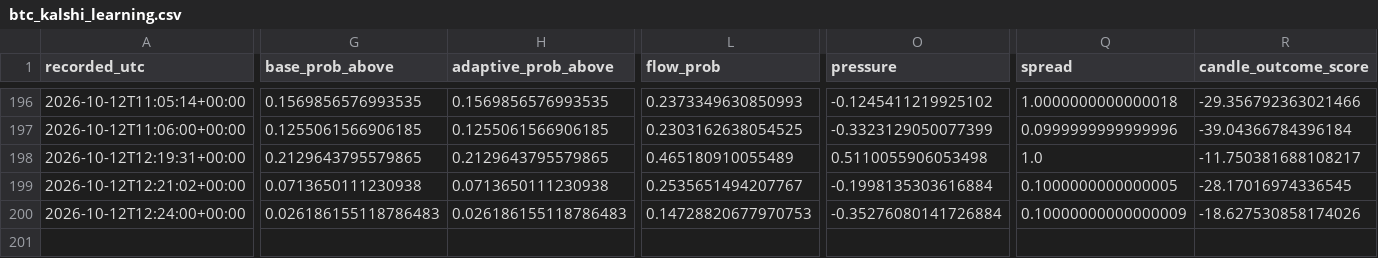
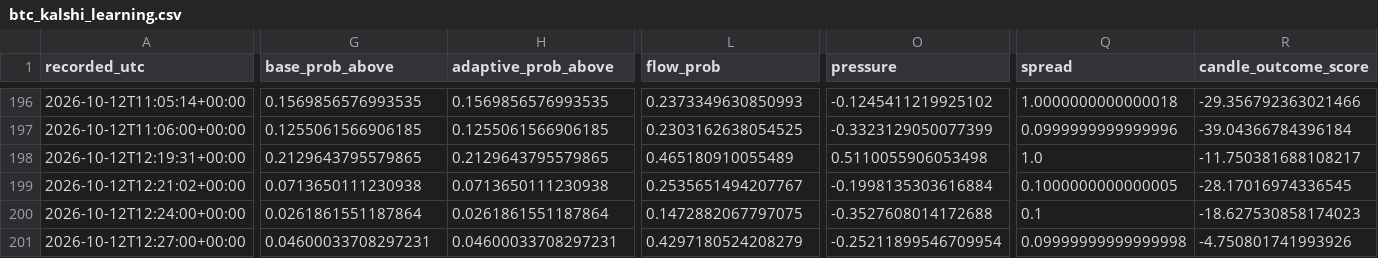
Before and after one commit to angelmoz881-collab/btc-kalshi-dashboard, a CSV file: data/btc_kalshi_learning.csv, drawn as a sheet; only a part is shown, gaps mark what is left out; rows hold the shown columns only; the diff covers the shown part only; the diff names each change by its address in the sheet, - before the commit and + after, or states it on an @@ line.

Commit message:
Update BTC Kalshi adaptive learning history

```diff
--- a/data/btc_kalshi_learning.csv
+++ b/data/btc_kalshi_learning.csv
-G200 (base_prob_above): 0.026186155118786483
+G200 (base_prob_above): 0.0261861551187864
-H200 (adaptive_prob_above): 0.026186155118786483
+H200 (adaptive_prob_above): 0.0261861551187864
-L200 (flow_prob): 0.14728820677970753
+L200 (flow_prob): 0.1472882067797075
-O200 (pressure): -0.35276080141726884
+O200 (pressure): -0.3527608014172688
-Q200 (spread): 0.10000000000000009
+Q200 (spread): 0.1
-R200 (candle_outcome_score): -18.627530858174026
+R200 (candle_outcome_score): -18.627530858174023
+row 201: 2026-10-12T12:27:00+00:00 | 0.04600033708297231 | 0.04600033708297231 | 0.4297180524208279 | -0.25211899546709954 | 0.09999999999999998 | -4.750801741993926
```
Also changed, not shown: 2 edited cells elsewhere in this file.
